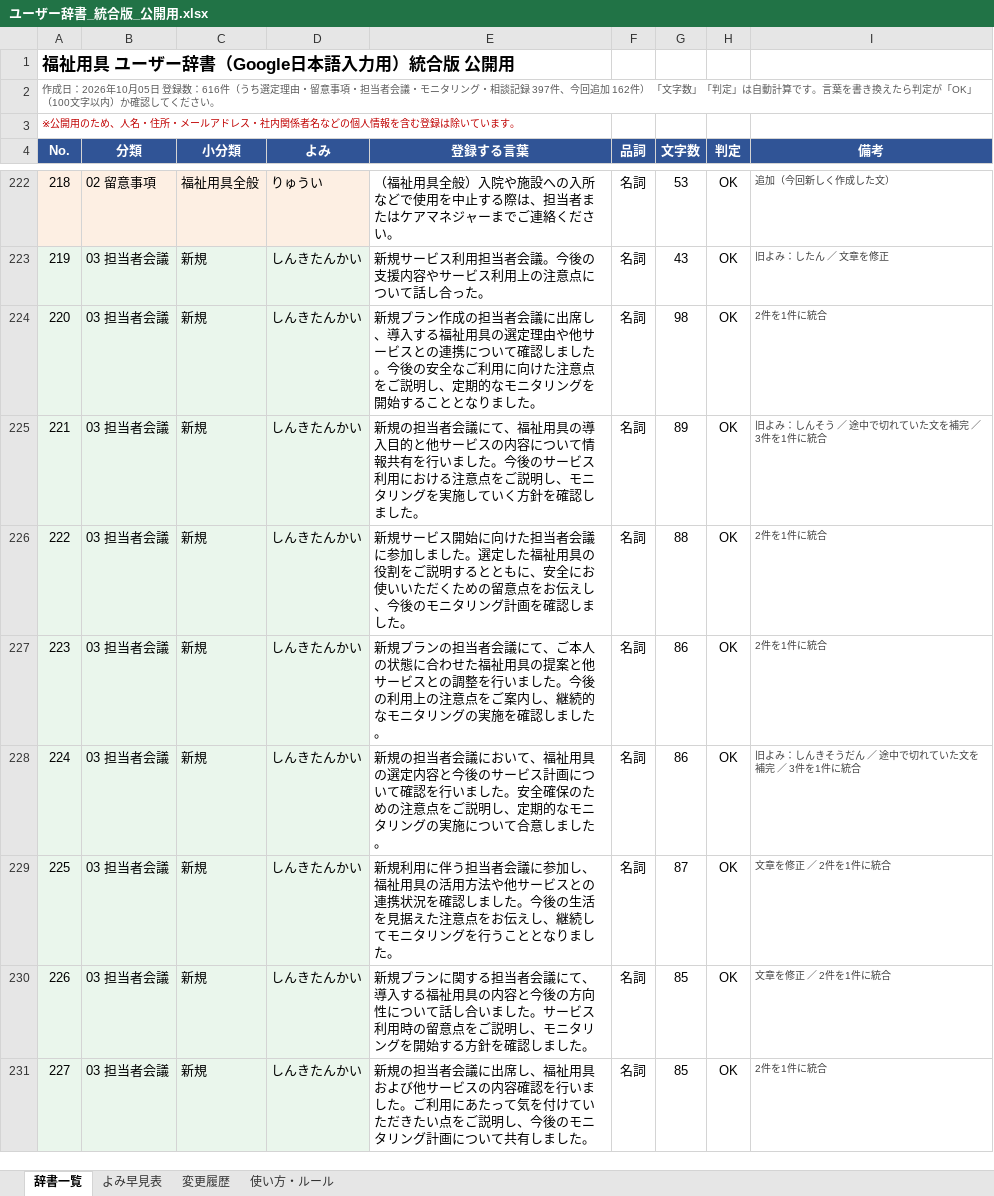
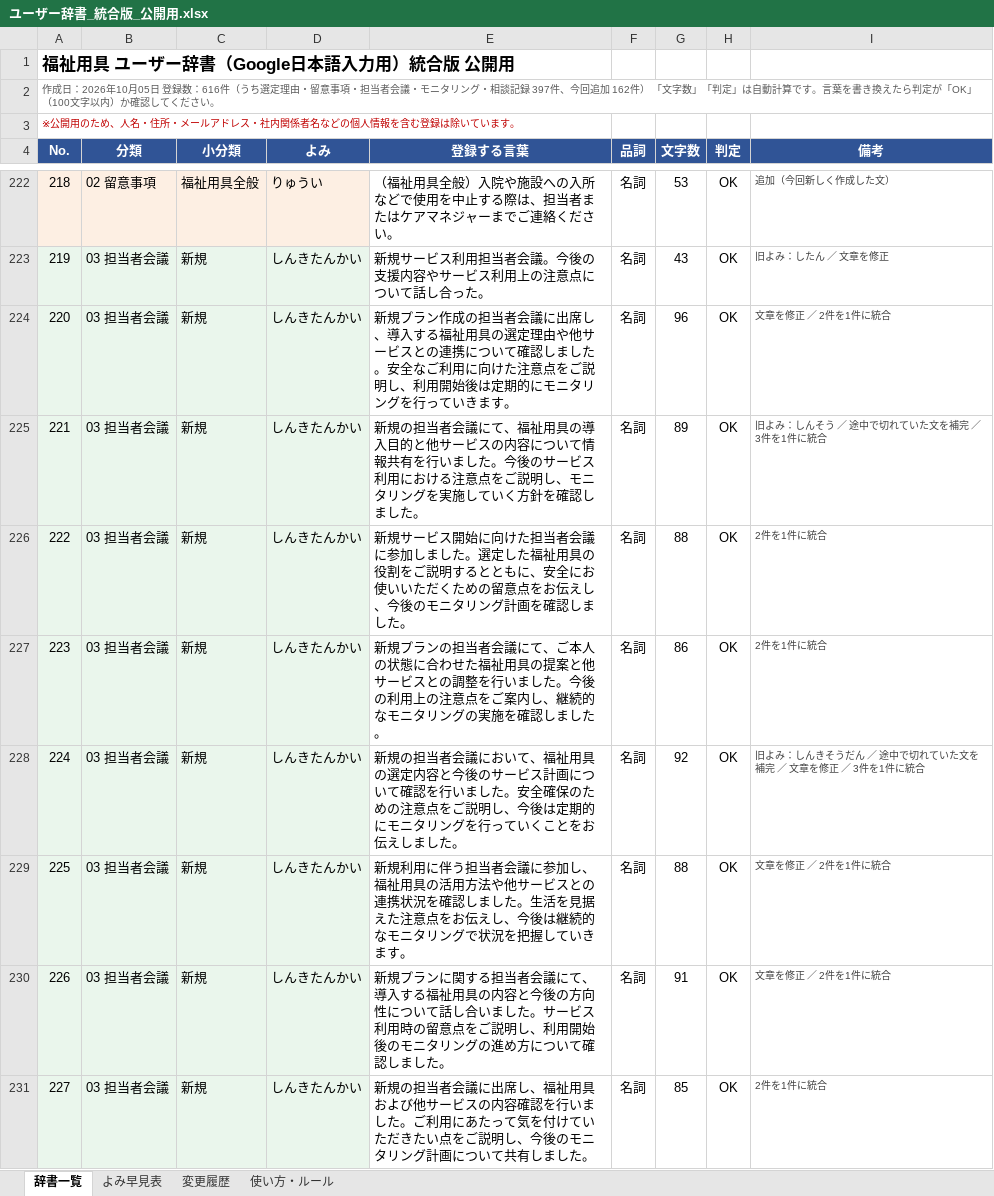
Before and after one commit to akamar08taiyo-bot/-, an Excel workbook: dictionary/ユーザー辞書_統合版_公開用.xlsx, sheet 辞書一覧, drawn as a sheet; only a part is shown, gaps mark what is left out; values as stored, in another font and other column widths than the file's, no borders; charts and pictures and conditional formats not drawn; the diff covers the shown part only; the diff names each change by its address in the sheet, - before the commit and + after, or states it on an @@ line.

```diff
--- a/dictionary/ユーザー辞書_統合版_公開用.xlsx (sheet 辞書一覧)
+++ b/dictionary/ユーザー辞書_統合版_公開用.xlsx (sheet 辞書一覧)
-E224 (登録する言葉): …ました。今後の安全なご利用に向けた注意点をご説明し、定期的なモニタリングを開始することとなりました。
+E224 (登録する言葉): …ました。安全なご利用に向けた注意点をご説明し、利用開始後は定期的にモニタリングを行っていきます。
-G224 (文字数): 98
+G224 (文字数): 96
-I224 (備考): 2件を1件に統合
+I224 (備考): 文章を修正 ／ 2件を1件に統合
-E228 (登録する言葉): …説明し、定期的なモニタリングの実施について合意しました…
+E228 (登録する言葉): …説明し、今後は定期的にモニタリングを行っていくことをお伝えしました…
-G228 (文字数): 86
+G228 (文字数): 92
-I228 (備考): 旧よみ：しんきそうだん ／ 途中で切れていた文を補完 ／ 3件を1件に統合
+I228 (備考): 旧よみ：しんきそうだん ／ 途中で切れていた文を補完 ／ 文章を修正 ／ 3件を1件に統合
-E229 (登録する言葉): …ました。今後の生活を見据えた注意点をお伝えし、継続してモニタリングを行うこととなりました。
+E229 (登録する言葉): …ました。生活を見据えた注意点をお伝えし、今後は継続的なモニタリングで状況を把握していきます。
-G229 (文字数): 87
+G229 (文字数): 88
-E230 (登録する言葉): …説明し、モニタリングを開始する方針を確認しま…
+E230 (登録する言葉): …説明し、利用開始後のモニタリングの進め方について確認しま…
-G230 (文字数): 85
+G230 (文字数): 91
```
Also changed, not shown: 15 edited cells elsewhere in this sheet, sheet 変更履歴, 1 other file.
